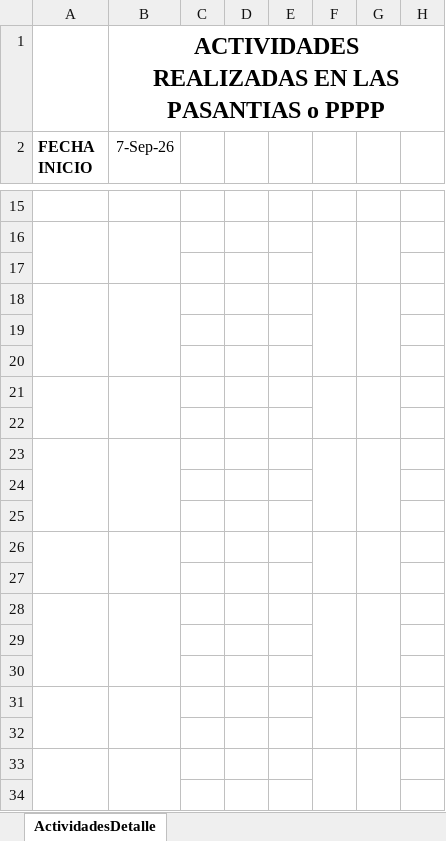
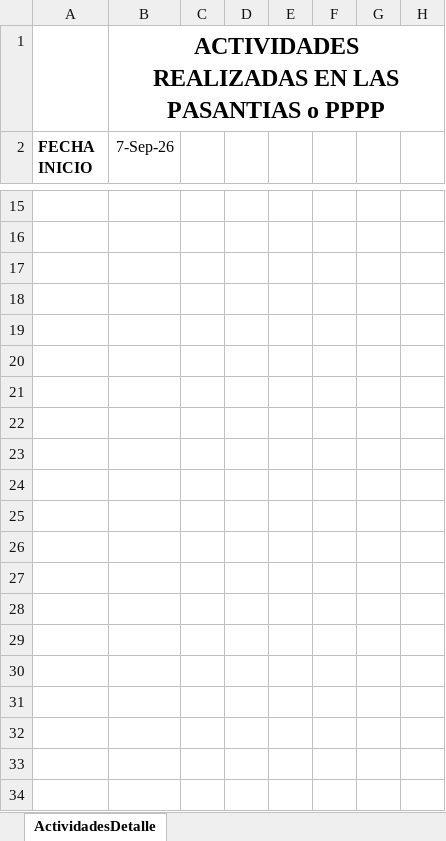
Before and after one commit to DavidPilaguano/37009-PPP, an Excel workbook: Cronograma/Itinerario _PPP_V1.0.xlsx, sheet ActividadesDetalle, drawn as a sheet; only a part is shown, gaps mark what is left out; values as stored, in another font and other column widths than the file's, no borders; removed rows and columns are numbered as before the commit, all else as after; the diff covers the shown part only; the diff names each change by its address in the sheet, - before the commit and + after, or states it on an @@ line.

```diff
--- a/Cronograma/Itinerario _PPP_V1.0.xlsx (sheet ActividadesDetalle)
+++ b/Cronograma/Itinerario _PPP_V1.0.xlsx (sheet ActividadesDetalle)
-A16:A17 merged
-B16:B17 merged
-F16:F17 merged
-G16:G17 merged
-A18:A20 merged
-B18:B20 merged
-F18:F20 merged
-G18:G20 merged
-A21:A22 merged
-B21:B22 merged
-F21:F22 merged
-G21:G22 merged
-A23:A25 merged
-B23:B25 merged
-F23:F25 merged
-G23:G25 merged
-A26:A27 merged
-B26:B27 merged
-F26:F27 merged
-G26:G27 merged
-A28:A30 merged
-B28:B30 merged
-F28:F30 merged
-G28:G30 merged
-A31:A32 merged
-B31:B32 merged
-F31:F32 merged
-G31:G32 merged
-A33:A34 merged
-B33:B34 merged
-F33:F34 merged
-G33:G34 merged
```
Also changed, not shown: 1 added row, 1 removed row, 13 edited cells and merged cells elsewhere in this sheet, 4 other files.
